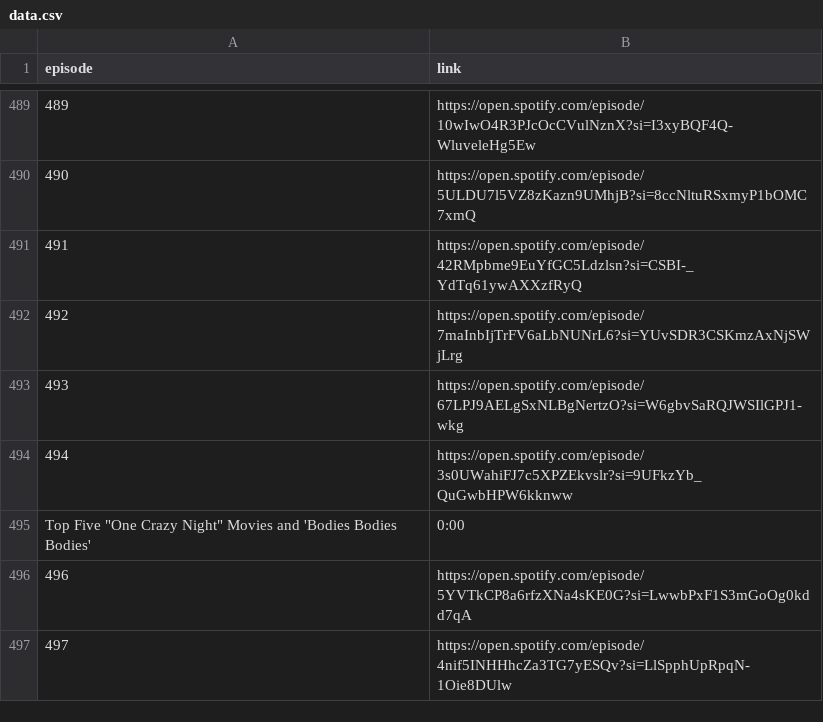
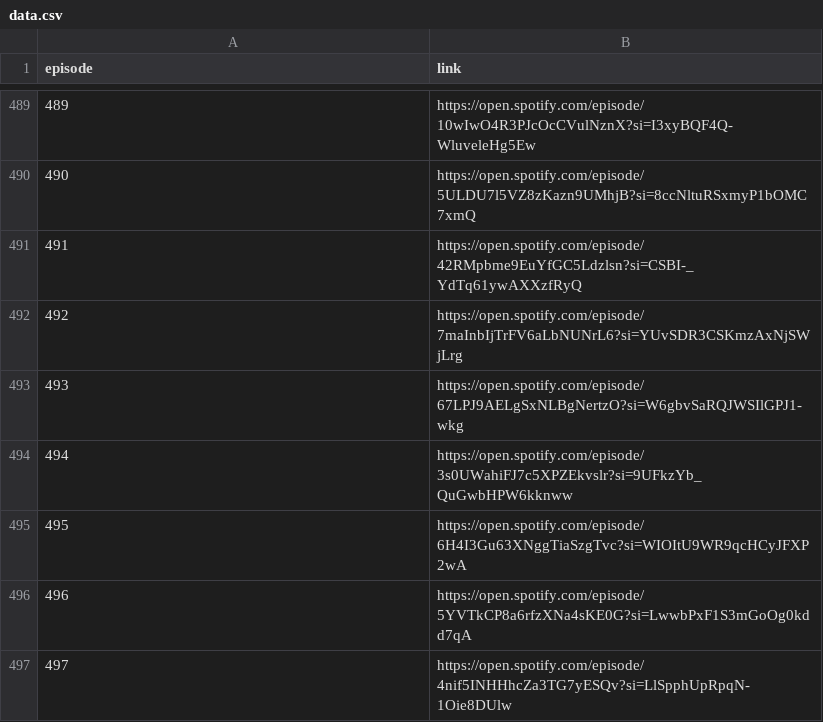
Before and after one commit to ckr4/BigPicPodFilmFinder, a CSV file: ep-link-dict/data.csv, drawn as a sheet; only a part is shown, gaps mark what is left out; removed rows and columns are numbered as before the commit, all else as after; the diff names each change by its address in the sheet, - before the commit and + after, or states it on an @@ line.

Commit message:
update ep-link-dict

```diff
--- a/ep-link-dict/data.csv
+++ b/ep-link-dict/data.csv
-row 495: Top Five "One Crazy Night" Movies and 'Bodies Bodies Bodies' | 0:00
+row 495: 495 | https://open.spotify.com/episode/6H4I3Gu63XNggTiaSzgTvc?si=WIOItU9WR9qcHCyJFXP2wA
```
Also changed, not shown: 1 other file.
